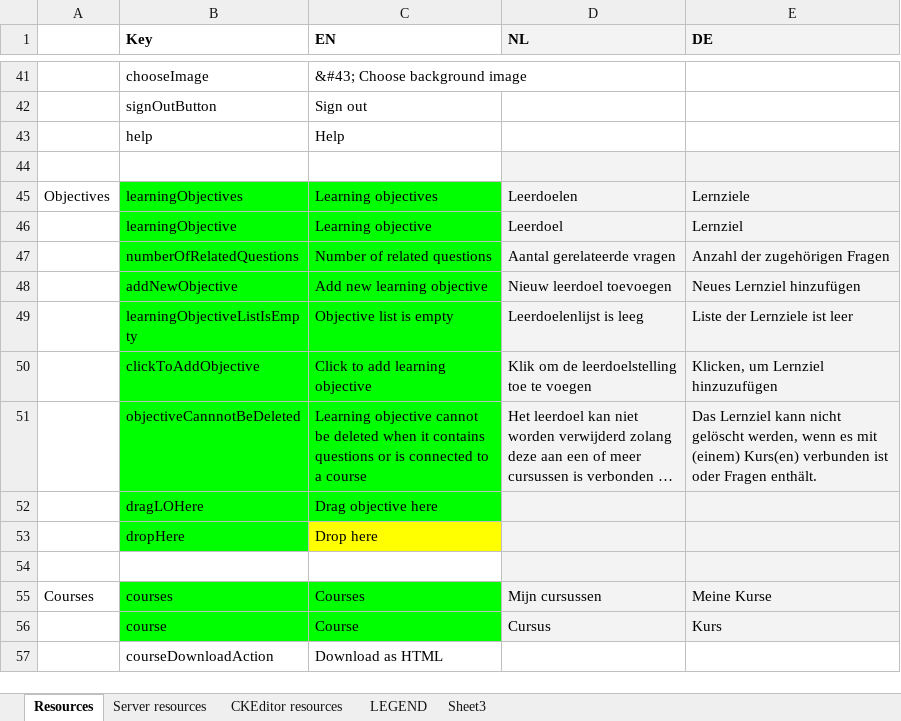
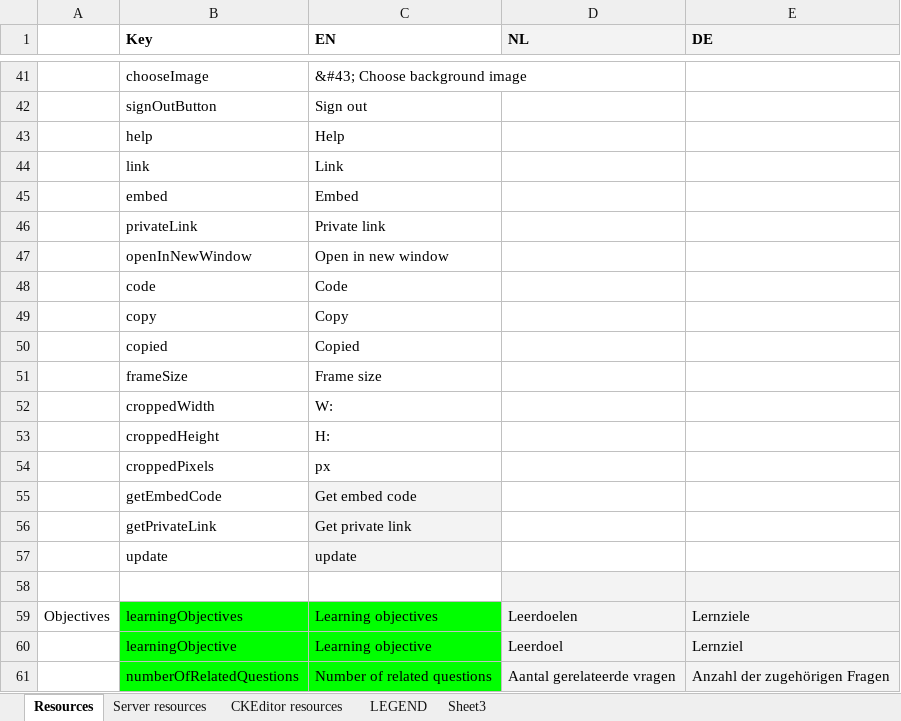
Before and after one commit to jaw4ik/assessment, an Excel workbook: sources/easygenerator.Web/App/localization/resources.xlsx, sheet Resources, drawn as a sheet; only a part is shown, gaps mark what is left out; the shorter side is filled out with more unchanged rows; long unchanged cells end in …; values as stored, in another font and other column widths than the file's, no borders; charts and pictures not drawn; the diff names each change by its address in the sheet, - before the commit and + after, or states it on an @@ line.

Commit message:
EWD-24183 - Embed course online
Former-commit-id: 0655d4039cf4ba3c16ccf5818b52f45a249d69bc

```diff
--- a/sources/easygenerator.Web/App/localization/resources.xlsx (sheet Resources)
+++ b/sources/easygenerator.Web/App/localization/resources.xlsx (sheet Resources)
+row 44:  | link | Link
+row 45:  | embed | Embed
+row 46:  | privateLink | Private link
+row 47:  | openInNewWindow | Open in new window
+row 48:  | code | Code
+row 49:  | copy | Copy
+row 50:  | copied | Copied
+row 51:  | frameSize | Frame size
+row 52:  | croppedWidth | W:
+row 53:  | croppedHeight | H:
+row 54:  | croppedPixels | px
+row 55:  | getEmbedCode | Get embed code
+row 56:  | getPrivateLink | Get private link
+row 57:  | update | update
```
Also changed, not shown: charts or pictures, 33 other files.
